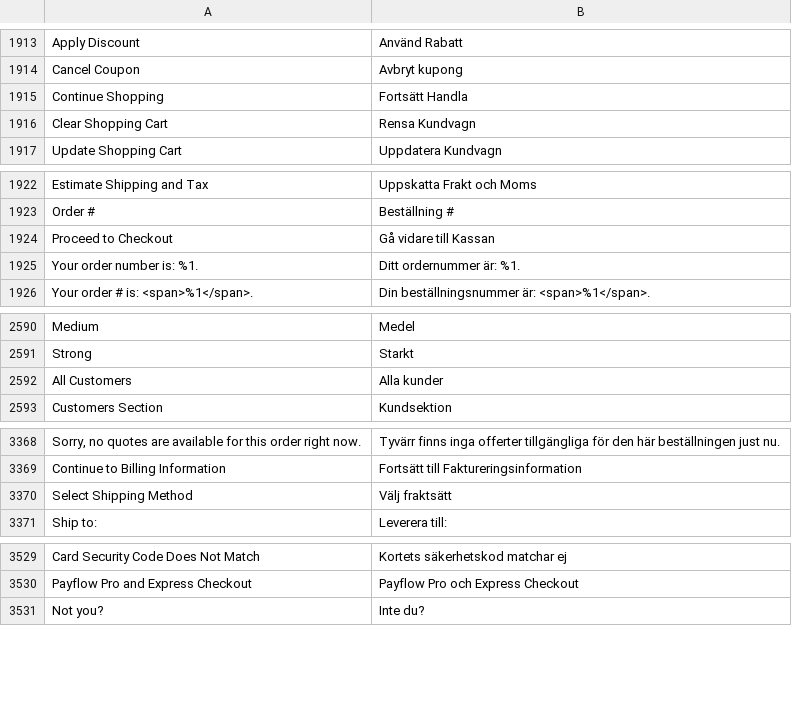
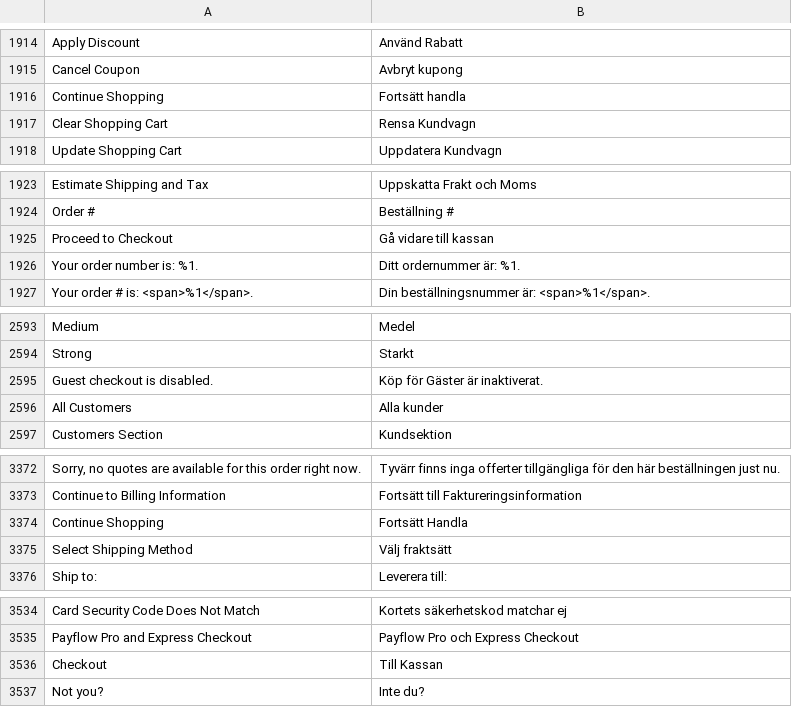
Before and after one commit to magento-l10n/language-sv_SE, a CSV file: sv_SE.csv, drawn as a sheet; only a part is shown, gaps mark what is left out; addresses are those after the commit; the diff covers the shown part only; the diff names each change by its address in the sheet, - before the commit and + after, or states it on an @@ line.

```diff
--- a/sv_SE.csv
+++ b/sv_SE.csv
-B1916: Fortsätt Handla
+B1916: Fortsätt handla
-B1925: Gå vidare till Kassan
+B1925: Gå vidare till kassan
+row 2595: Guest checkout is disabled. | Köp för Gäster är inaktiverat.
+row 3374: Continue Shopping | Fortsätt Handla
+row 3536: Checkout | Till Kassan
```
Also changed, not shown: 3 added rows, 1 moved row and 6 edited cells elsewhere in this file, 1 other file.
